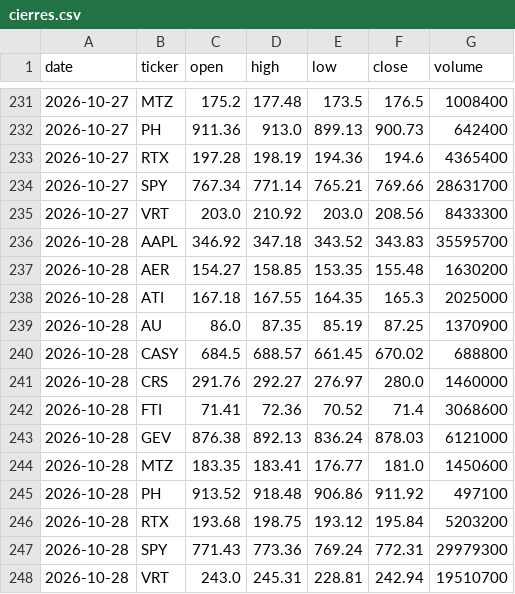
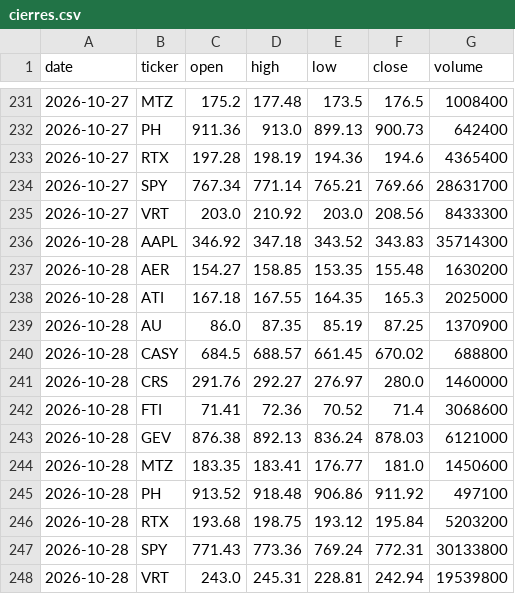
Before and after one commit to Rigrits/danelfin-ia, a CSV file: data/cierres.csv, drawn as a sheet; only a part is shown, gaps mark what is left out.

```diff
--- a/data/cierres.csv
+++ b/data/cierres.csv
@@ -235,3 +235,3 @@ date,ticker,open,high,low,close,volume
 2026-10-27,VRT,203.0,210.92,203.0,208.56,8433300
-2026-10-28,AAPL,346.92,347.18,343.52,343.83,35595700
+2026-10-28,AAPL,346.92,347.18,343.52,343.83,35714300
 2026-10-28,AER,154.27,158.85,153.35,155.48,1630200
@@ -246,3 +246,3 @@ date,ticker,open,high,low,close,volume
 2026-10-28,RTX,193.68,198.75,193.12,195.84,5203200
-2026-10-28,SPY,771.43,773.36,769.24,772.31,29979300
-2026-10-28,VRT,243.0,245.31,228.81,242.94,19510700
+2026-10-28,SPY,771.43,773.36,769.24,772.31,30133800
+2026-10-28,VRT,243.0,245.31,228.81,242.94,19539800
```
